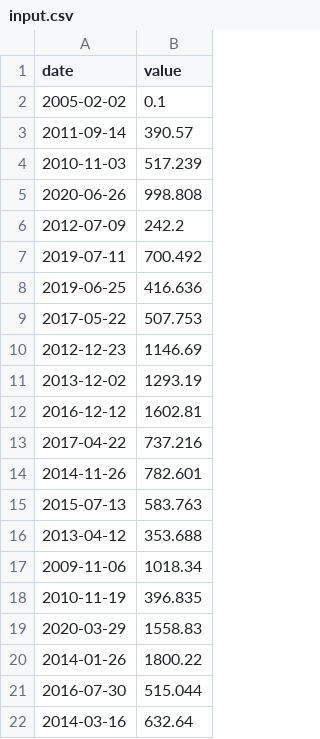
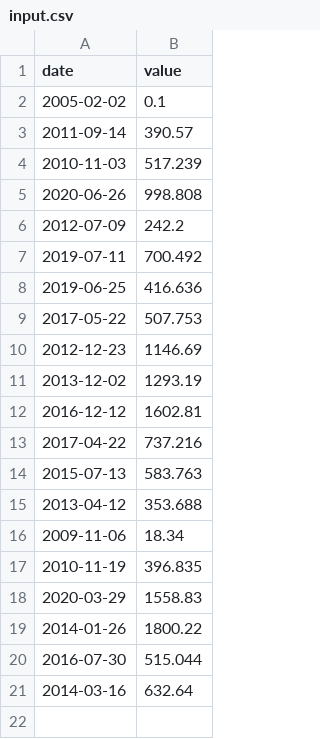
Before and after one commit to Zen-ny56/CPPs, a CSV file: CPP_Modules/CPP09/ex00/input.csv, drawn as a sheet.

Commit message:
Add checks for data type

```diff
--- a/CPP_Modules/CPP09/ex00/input.csv
+++ b/CPP_Modules/CPP09/ex00/input.csv
@@ -13,6 +13,5 @@ date | value
 2017-04-22 | 737.216
-2014-11-26 | 782.601
 2015-07-13 | 583.763
 2013-04-12 | 353.688
-2009-11-06 | 1018.34
+2009-11-06 | 18.34
 2010-11-19 | 396.835
```
Also changed, not shown: 6 other files.
